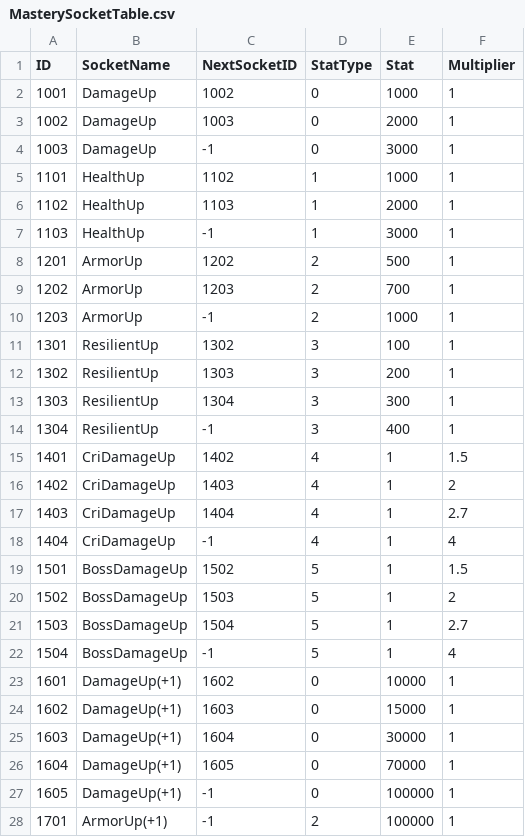
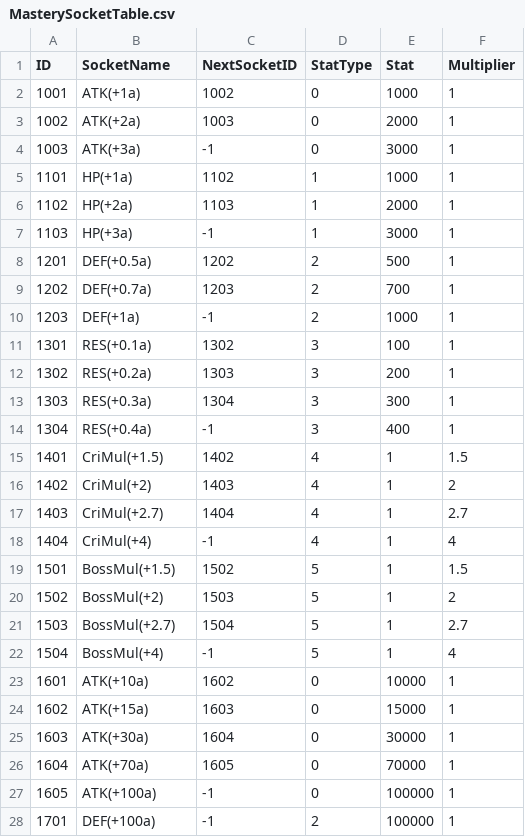
Before and after one commit to FuJiGraphics/SkyDragonHunter, a CSV file: Assets/Resources/Tables/MasterySocketTable.csv, drawn as a sheet; only a part is shown; the diff covers the shown part only.

```diff
--- a/Assets/Resources/Tables/MasterySocketTable.csv
+++ b/Assets/Resources/Tables/MasterySocketTable.csv
@@ -1,28 +1,28 @@
 ID,SocketName,NextSocketID,StatType,Stat,Multiplier
-1001,DamageUp,1002,0,1000,1
-1002,DamageUp,1003,0,2000,1
-1003,DamageUp,-1,0,3000,1
-1101,HealthUp,1102,1,1000,1
-1102,HealthUp,1103,1,2000,1
-1103,HealthUp,-1,1,3000,1
-1201,ArmorUp,1202,2,500,1
-1202,ArmorUp,1203,2,700,1
-1203,ArmorUp,-1,2,1000,1
-1301,ResilientUp,1302,3,100,1
-1302,ResilientUp,1303,3,200,1
-1303,ResilientUp,1304,3,300,1
-1304,ResilientUp,-1,3,400,1
-1401,CriDamageUp,1402,4,1,1.5
-1402,CriDamageUp,1403,4,1,2
-1403,CriDamageUp,1404,4,1,2.7
-1404,CriDamageUp,-1,4,1,4
-1501,BossDamageUp,1502,5,1,1.5
-1502,BossDamageUp,1503,5,1,2
-1503,BossDamageUp,1504,5,1,2.7
-1504,BossDamageUp,-1,5,1,4
-1601,DamageUp(+1),1602,0,10000,1
-1602,DamageUp(+1),1603,0,15000,1
-1603,DamageUp(+1),1604,0,30000,1
-1604,DamageUp(+1),1605,0,70000,1
-1605,DamageUp(+1),-1,0,100000,1
-1701,ArmorUp(+1),-1,2,100000,1
+1001,ATK(+1a),1002,0,1000,1
+1002,ATK(+2a),1003,0,2000,1
+1003,ATK(+3a),-1,0,3000,1
+1101,HP(+1a),1102,1,1000,1
+1102,HP(+2a),1103,1,2000,1
+1103,HP(+3a),-1,1,3000,1
+1201,DEF(+0.5a),1202,2,500,1
+1202,DEF(+0.7a),1203,2,700,1
+1203,DEF(+1a),-1,2,1000,1
+1301,RES(+0.1a),1302,3,100,1
+1302,RES(+0.2a),1303,3,200,1
+1303,RES(+0.3a),1304,3,300,1
+1304,RES(+0.4a),-1,3,400,1
+1401,CriMul(+1.5),1402,4,1,1.5
+1402,CriMul(+2),1403,4,1,2
+1403,CriMul(+2.7),1404,4,1,2.7
+1404,CriMul(+4),-1,4,1,4
+1501,BossMul(+1.5),1502,5,1,1.5
+1502,BossMul(+2),1503,5,1,2
+1503,BossMul(+2.7),1504,5,1,2.7
+1504,BossMul(+4),-1,5,1,4
+1601,ATK(+10a),1602,0,10000,1
+1602,ATK(+15a),1603,0,15000,1
+1603,ATK(+30a),1604,0,30000,1
+1604,ATK(+70a),1605,0,70000,1
+1605,ATK(+100a),-1,0,100000,1
+1701,DEF(+100a),-1,2,100000,1
```
Also changed, not shown: 5 edited cells elsewhere in this file, 17 other files.
